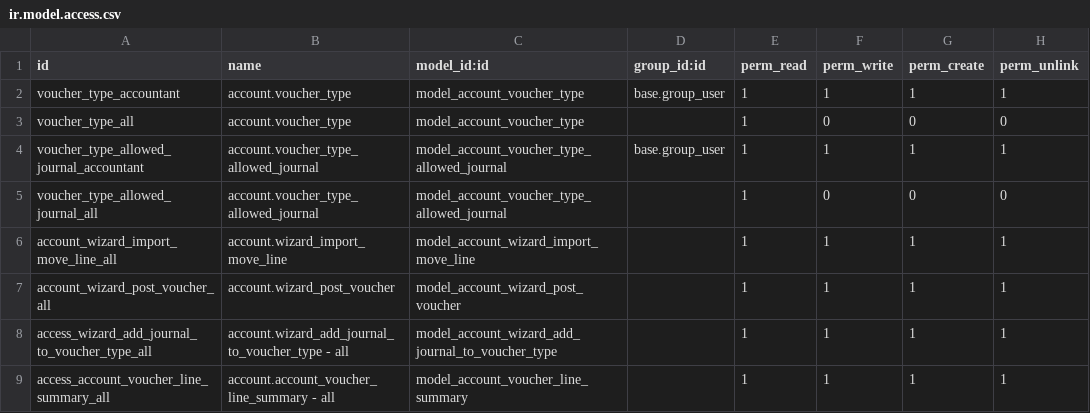
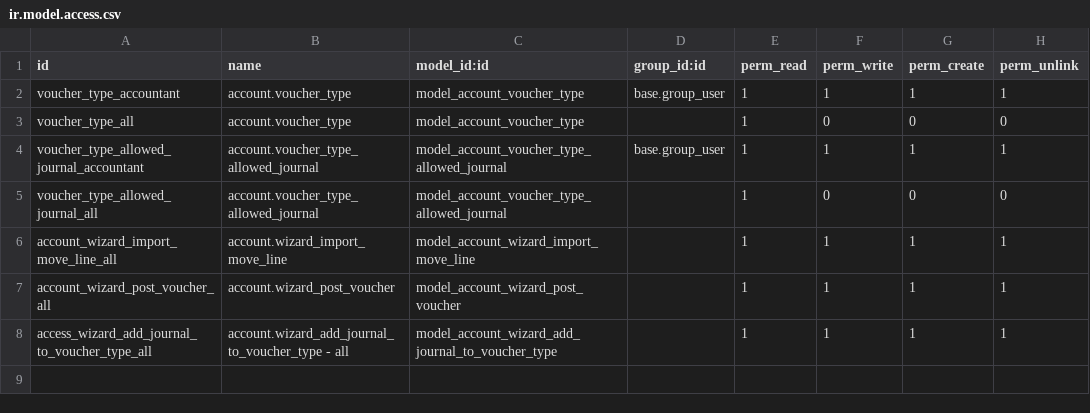
Before and after one commit to open-synergy/opnsynid-account-voucher, a CSV file: ssi_voucher_mixin/security/ir.model.access.csv, drawn as a sheet; the diff names each change by its address in the sheet, - before the commit and + after, or states it on an @@ line.

Commit message:
[ssi_voucher_mixin] QC

```diff
--- a/ssi_voucher_mixin/security/ir.model.access.csv
+++ b/ssi_voucher_mixin/security/ir.model.access.csv
-row 9: access_account_voucher_line_summary_all | account.account_voucher_line_summary - all | model_account_voucher_line_summary |  | 1 | 1 | 1 | 1
```
Also changed, not shown: 7 other files.
